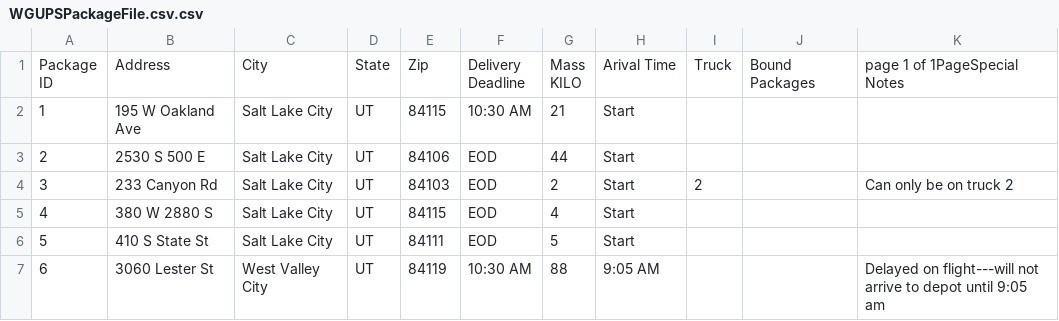
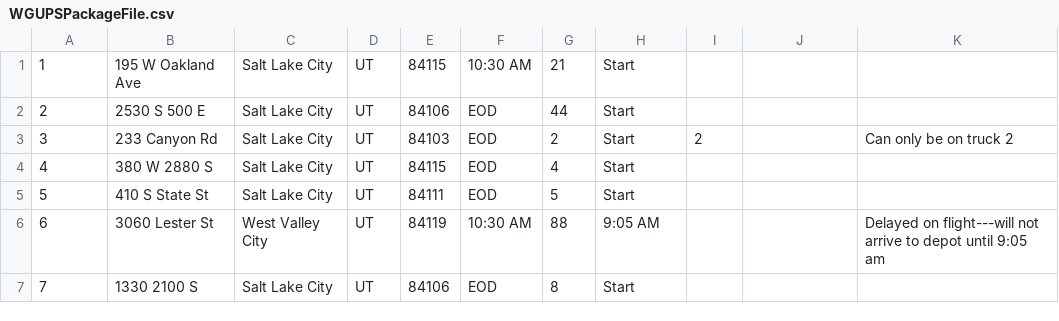
Before and after one commit to djok1/C950-python, a CSV file: WGUPSPackageFile.csv (was WGUPSPackageFile.csv.csv), drawn as a sheet; only a part is shown; the shorter side is filled out with more unchanged rows.

```diff
--- a/WGUPSPackageFile.csv.csv
+++ b/WGUPSPackageFile.csv
@@ -1,5 +1 @@
-"Package
-ID",Address,City ,State,Zip,"Delivery
-Deadline","Mass
-KILO",Arival Time,Truck,Bound Packages,page 1 of 1PageSpecial Notes
 1,195 W Oakland Ave,Salt Lake City,UT,84115,10:30 AM,21,Start,,,
```
Also changed, not shown: 2 other files.
